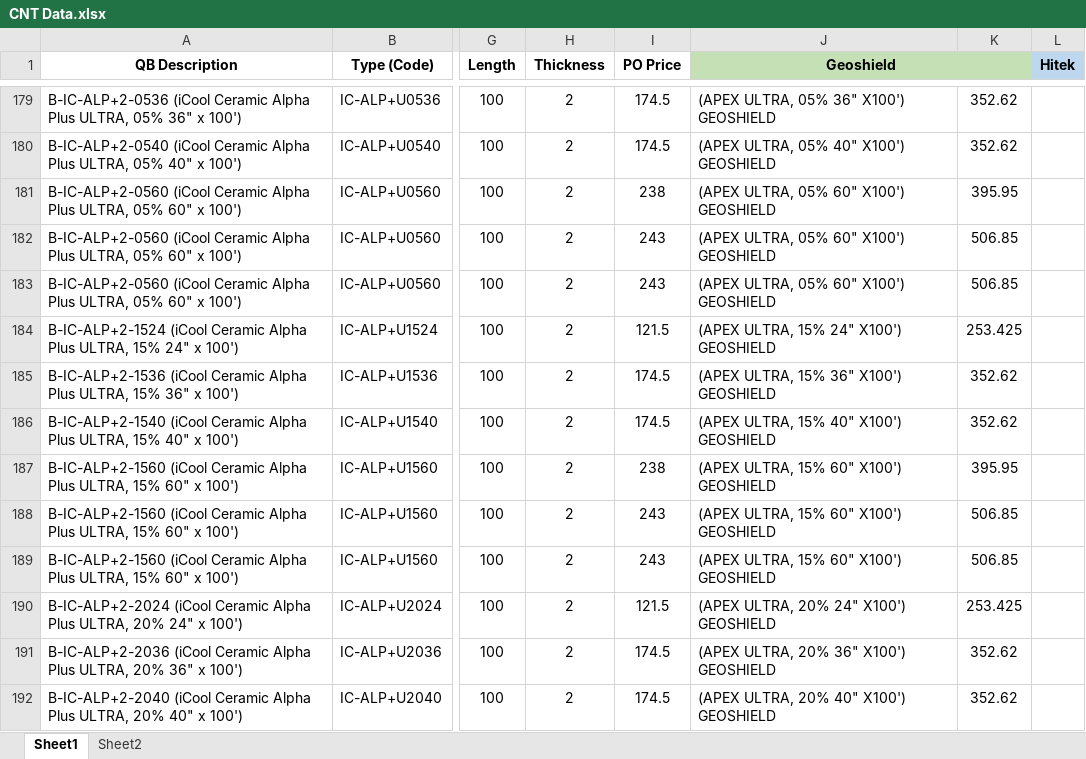
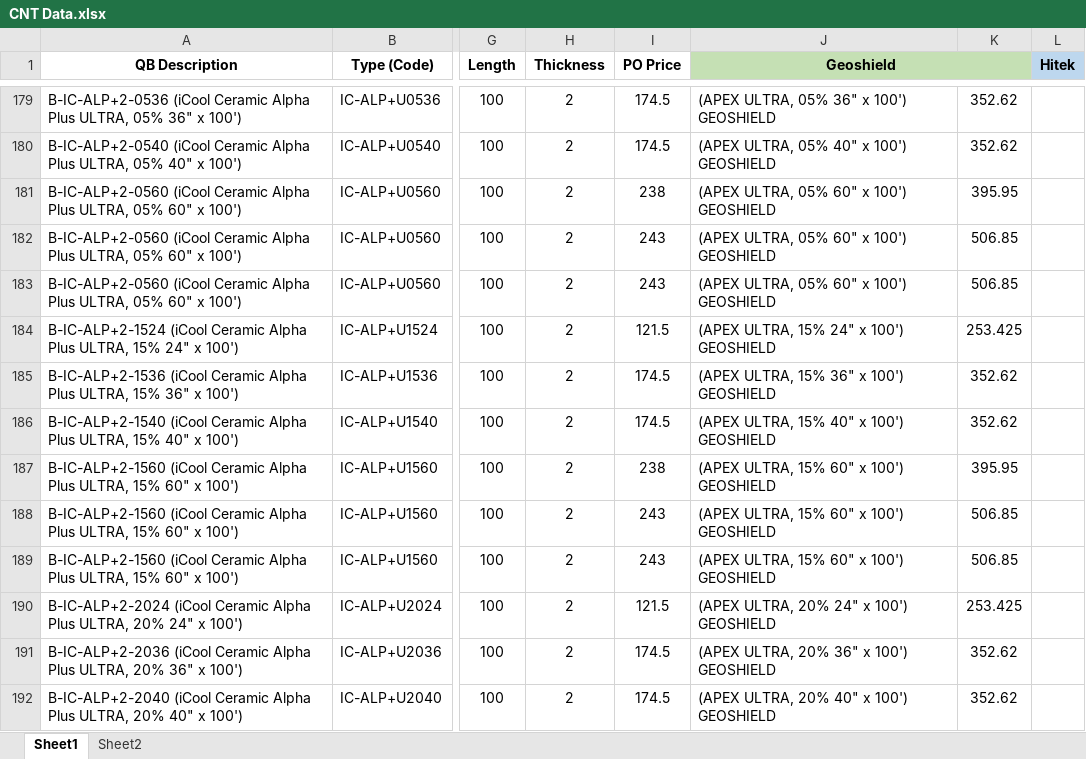
Before and after one commit to tugisuwon86/smp_report, an Excel workbook: pages/CNT Data.xlsx, sheet Sheet1, drawn as a sheet; only a part is shown, gaps mark what is left out; values as stored, in another font and other column widths than the file's, no borders; the diff covers the shown part only; the diff names each change by its address in the sheet, - before the commit and + after, or states it on an @@ line.

```diff
--- a/pages/CNT Data.xlsx (sheet Sheet1)
+++ b/pages/CNT Data.xlsx (sheet Sheet1)
-J179 (Geoshield): (APEX ULTRA, 05% 36" X100') GEOSHIELD
+J179 (Geoshield): (APEX ULTRA, 05% 36" x 100') GEOSHIELD
-J180 (Geoshield): (APEX ULTRA, 05% 40" X100') GEOSHIELD
+J180 (Geoshield): (APEX ULTRA, 05% 40" x 100') GEOSHIELD
-J181:J183 (Geoshield): (APEX ULTRA, 05% 60" X100') GEOSHIELD
+J181:J183 (Geoshield): (APEX ULTRA, 05% 60" x 100') GEOSHIELD
-J184 (Geoshield): (APEX ULTRA, 15% 24" X100') GEOSHIELD
+J184 (Geoshield): (APEX ULTRA, 15% 24" x 100') GEOSHIELD
-J185 (Geoshield): (APEX ULTRA, 15% 36" X100') GEOSHIELD
+J185 (Geoshield): (APEX ULTRA, 15% 36" x 100') GEOSHIELD
-J186 (Geoshield): (APEX ULTRA, 15% 40" X100') GEOSHIELD
+J186 (Geoshield): (APEX ULTRA, 15% 40" x 100') GEOSHIELD
-J187:J189 (Geoshield): (APEX ULTRA, 15% 60" X100') GEOSHIELD
+J187:J189 (Geoshield): (APEX ULTRA, 15% 60" x 100') GEOSHIELD
-J190 (Geoshield): (APEX ULTRA, 20% 24" X100') GEOSHIELD
+J190 (Geoshield): (APEX ULTRA, 20% 24" x 100') GEOSHIELD
-J191 (Geoshield): (APEX ULTRA, 20% 36" X100') GEOSHIELD
+J191 (Geoshield): (APEX ULTRA, 20% 36" x 100') GEOSHIELD
-J192 (Geoshield): (APEX ULTRA, 20% 40" X100') GEOSHIELD
+J192 (Geoshield): (APEX ULTRA, 20% 40" x 100') GEOSHIELD
```
Also changed, not shown: 210 edited cells elsewhere in this sheet.
